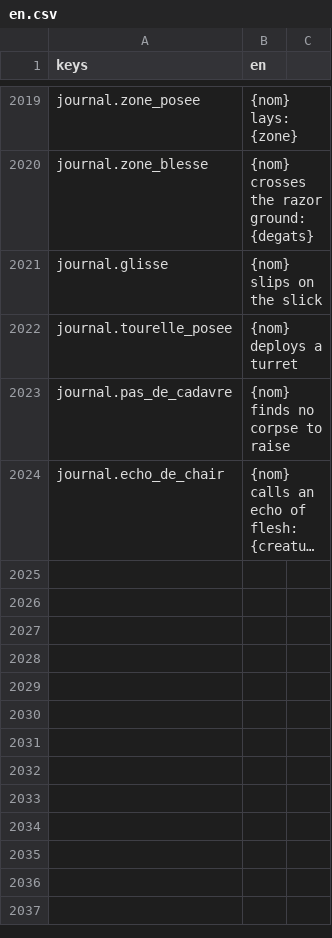
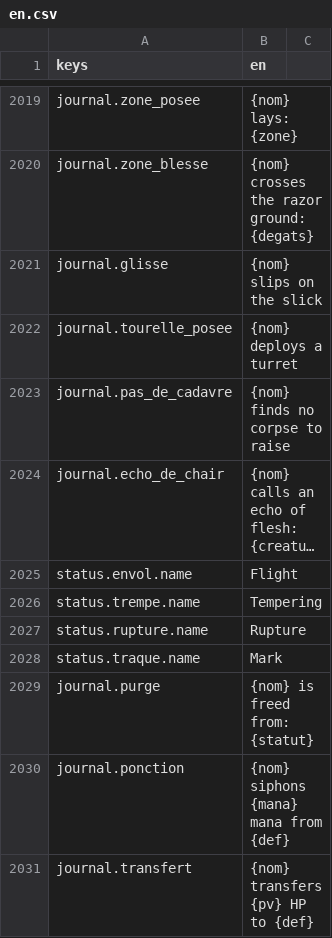
Before and after one commit to devmarcpro/sensen, a CSV file: godot/locale/en.csv, drawn as a sheet; only a part is shown, gaps mark what is left out; long unchanged cells end in …; the diff names each change by its address in the sheet, - before the commit and + after, or states it on an @@ line.

```diff
--- a/godot/locale/en.csv
+++ b/godot/locale/en.csv
+row 2025: status.envol.name | Flight
+row 2026: status.trempe.name | Tempering
+row 2027: status.rupture.name | Rupture
+row 2028: status.traque.name | Mark
+row 2029: journal.purge | {nom} is freed from: {statut}
+row 2030: journal.ponction | {nom} siphons {mana} mana from {def}
+row 2031: journal.transfert | {nom} transfers {pv} HP to {def}
```
Also changed, not shown: godot/locale/fr.csv, 21 other files.
